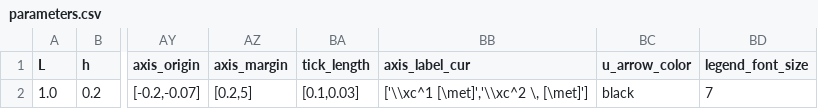
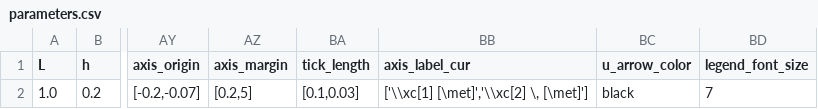
Before and after one commit to mcastel1/paper_ale, a CSV file: figures/figure_1/parameters.csv, drawn as a sheet; only a part is shown, gaps mark what is left out; the diff names each change by its address in the sheet, - before the commit and + after, or states it on an @@ line.

```diff
--- a/figures/figure_1/parameters.csv
+++ b/figures/figure_1/parameters.csv
-BB2 (axis_label_cur): ['\\xc^1 [\met]','\\xc^2 \, [\met]']
+BB2 (axis_label_cur): ['\\xc[1] [\met]','\\xc[2] \, [\met]']
```
Also changed, not shown: figures/figure_10/parameters.csv, figures/figure_2/parameters.csv, 11 other files.
